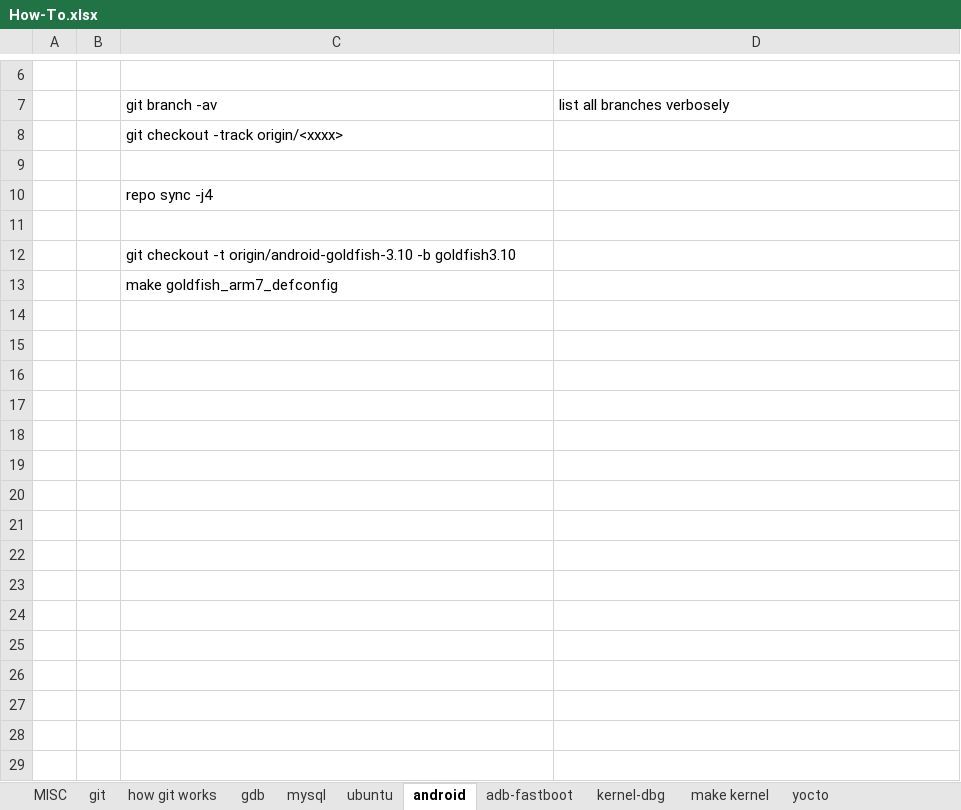
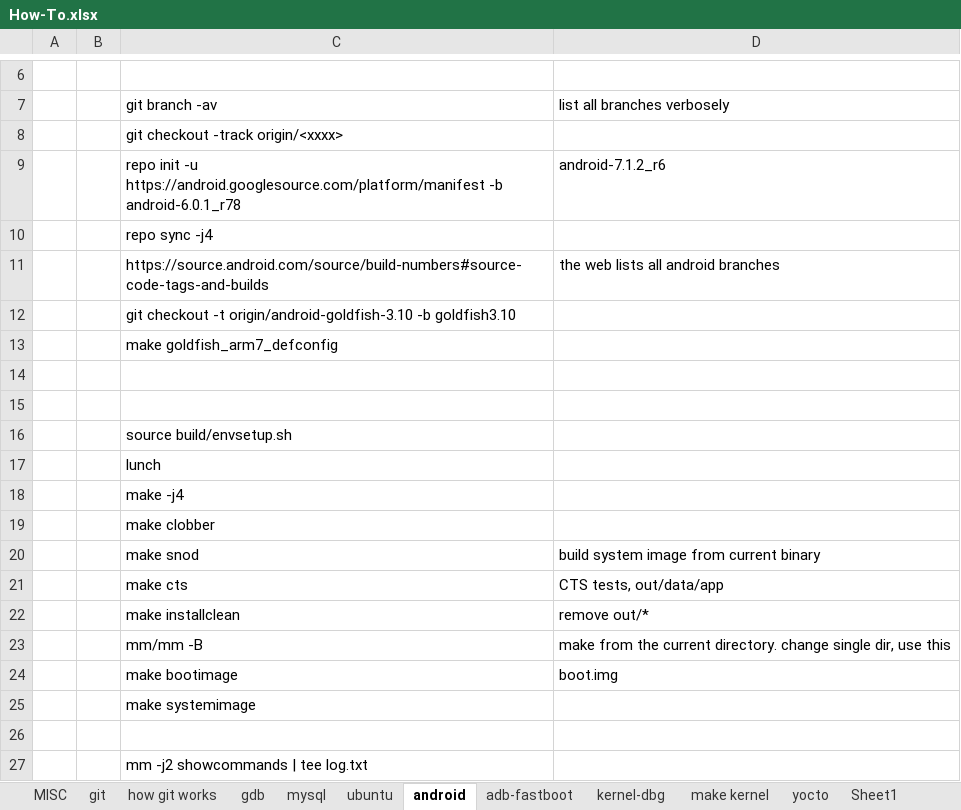
Before and after one commit to bert-kong/howto, an Excel workbook: How-To.xlsx, sheet android, drawn as a sheet; only a part is shown, gaps mark what is left out; values as stored, in another font and other column widths than the file's, no borders; the diff names each change by its address in the sheet, - before the commit and + after, or states it on an @@ line.

```diff
--- a/How-To.xlsx (sheet android)
+++ b/How-To.xlsx (sheet android)
+sheet tab: Sheet1
-row 9: (empty)
+row 9:  |  | repo init -u https://android.googlesource.com/platform/manifest -b android-6.0.1_r78 | android-7.1.2_r6
-row 11: (empty)
+row 11:  |  | https://source.android.com/source/build-numbers#source-code-tags-and-builds | the web lists all android branches
+row 14: (empty)
+row 15: (empty)
+row 16:  |  | source build/envsetup.sh
+row 17:  |  | lunch
+row 18:  |  | make -j4
+row 19:  |  | make clobber
+row 20:  |  | make snod | build system image from current binary
+row 21:  |  | make cts | CTS tests, out/data/app
+row 22:  |  | make installclean | remove out/*
+row 23:  |  | mm/mm -B | make from the current directory. change single dir, use this
+row 24:  |  | make bootimage | boot.img
+row 25:  |  | make systemimage
+row 26: (empty)
+row 27:  |  | mm -j2 showcommands | tee log.txt
```
Also changed, not shown: sheet git, sheet yocto, sheet kernel-dbg, sheet adb-fastboot.
